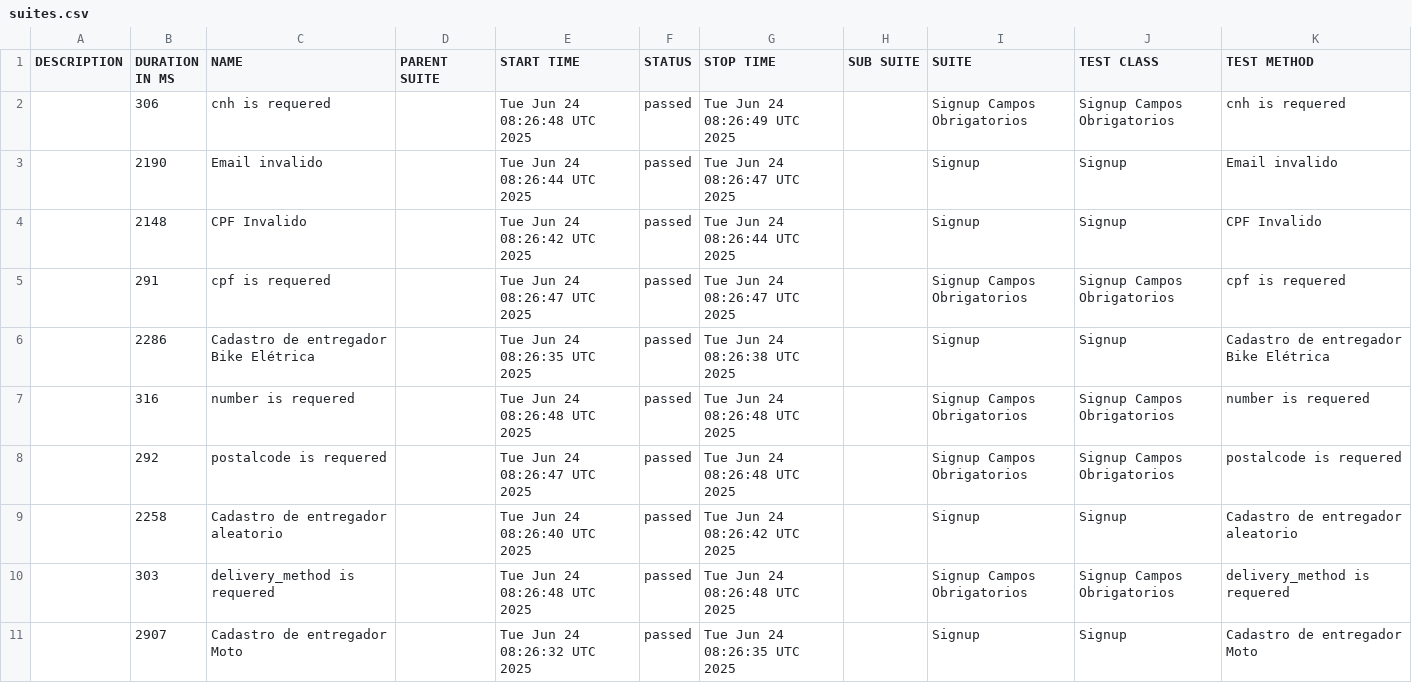
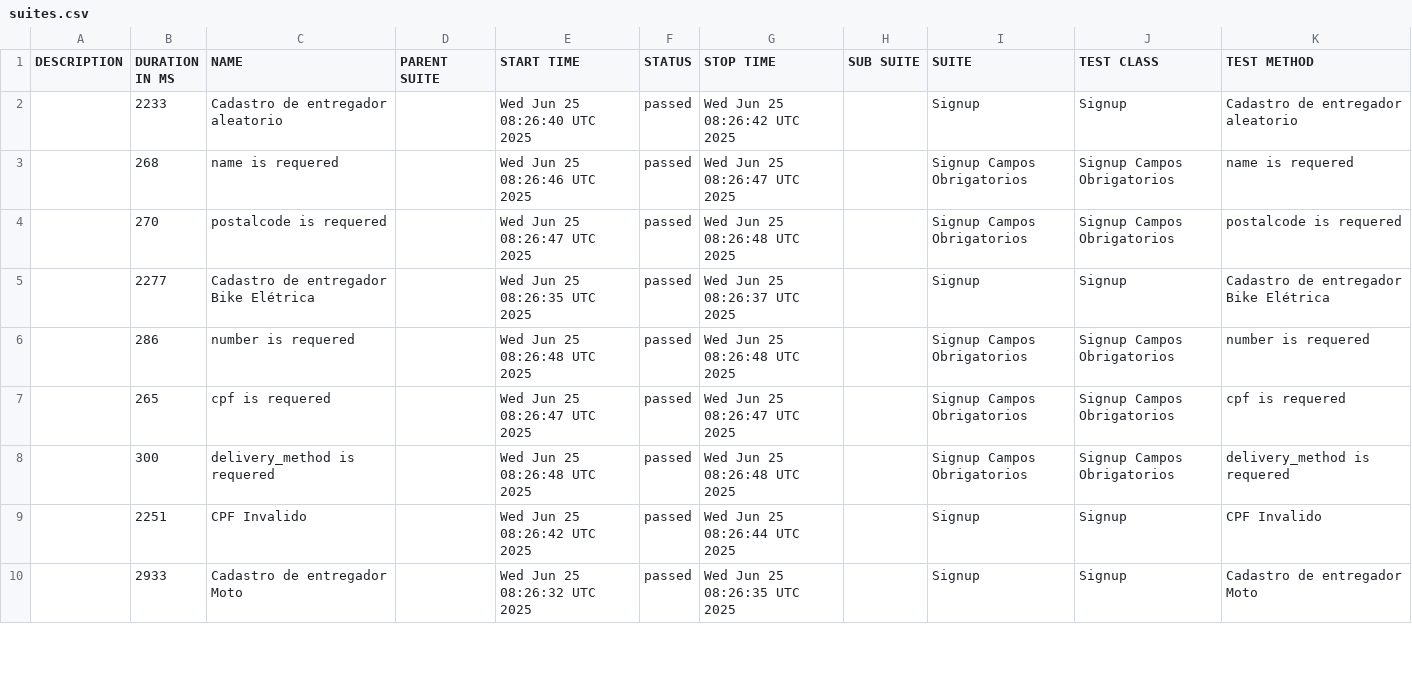
Before and after one commit to diegobbarbosa09/buger-eats-cypress, a CSV file: data/suites.csv, drawn as a sheet; only a part is shown; the diff covers the shown part only.

```diff
--- a/data/suites.csv
+++ b/data/suites.csv
@@ -1,11 +1,10 @@
 "DESCRIPTION","DURATION IN MS","NAME","PARENT SUITE","START TIME","STATUS","STOP TIME","SUB SUITE","SUITE","TEST CLASS","TEST METHOD"
-"","306","cnh is requered","","Tue Jun 24 08:26:48 UTC 2025","passed","Tue Jun 24 08:26:49 UTC 2025","","Signup Campos Obrigatorios","Signup Campos Obrigatorios","cnh is requered"
-"","2190","Email invalido","","Tue Jun 24 08:26:44 UTC 2025","passed","Tue Jun 24 08:26:47 UTC 2025","","Signup","Signup","Email invalido"
-"","2148","CPF Invalido","","Tue Jun 24 08:26:42 UTC 2025","passed","Tue Jun 24 08:26:44 UTC 2025","","Signup","Signup","CPF Invalido"
-"","291","cpf is requered","","Tue Jun 24 08:26:47 UTC 2025","passed","Tue Jun 24 08:26:47 UTC 2025","","Signup Campos Obrigatorios","Signup Campos Obrigatorios","cpf is requered"
-"","2286","Cadastro de entregador Bike Elétrica","","Tue Jun 24 08:26:35 UTC 2025","passed","Tue Jun 24 08:26:38 UTC 2025","","Signup","Signup","Cadastro de entregador Bike Elétrica"
-"","316","number is requered","","Tue Jun 24 08:26:48 UTC 2025","passed","Tue Jun 24 08:26:48 UTC 2025","","Signup Campos Obrigatorios","Signup Campos Obrigatorios","number is requered"
-"","292","postalcode is requered","","Tue Jun 24 08:26:47 UTC 2025","passed","Tue Jun 24 08:26:48 UTC 2025","","Signup Campos Obrigatorios","Signup Campos Obrigatorios","postalcode is requered"
-"","2258","Cadastro de entregador aleatorio","","Tue Jun 24 08:26:40 UTC 2025","passed","Tue Jun 24 08:26:42 UTC 2025","","Signup","Signup","Cadastro de entregador aleatorio"
-"","303","delivery_method is requered","","Tue Jun 24 08:26:48 UTC 2025","passed","Tue Jun 24 08:26:48 UTC 2025","","Signup Campos Obrigatorios","Signup Campos Obrigatorios","delivery_method is requered"
-"","2907","Cadastro de entregador Moto","","Tue Jun 24 08:26:32 UTC 2025","passed","Tue Jun 24 08:26:35 UTC 2025","","Signup","Signup","Cadastro de entregador Moto"
+"","2233","Cadastro de entregador aleatorio","","Wed Jun 25 08:26:40 UTC 2025","passed","Wed Jun 25 08:26:42 UTC 2025","","Signup","Signup","Cadastro de entregador aleatorio"
+"","268","name is requered","","Wed Jun 25 08:26:46 UTC 2025","passed","Wed Jun 25 08:26:47 UTC 2025","","Signup Campos Obrigatorios","Signup Campos Obrigatorios","name is requered"
+"","270","postalcode is requered","","Wed Jun 25 08:26:47 UTC 2025","passed","Wed Jun 25 08:26:48 UTC 2025","","Signup Campos Obrigatorios","Signup Campos Obrigatorios","postalcode is requered"
+"","2277","Cadastro de entregador Bike Elétrica","","Wed Jun 25 08:26:35 UTC 2025","passed","Wed Jun 25 08:26:37 UTC 2025","","Signup","Signup","Cadastro de entregador Bike Elétrica"
+"","286","number is requered","","Wed Jun 25 08:26:48 UTC 2025","passed","Wed Jun 25 08:26:48 UTC 2025","","Signup Campos Obrigatorios","Signup Campos Obrigatorios","number is requered"
+"","265","cpf is requered","","Wed Jun 25 08:26:47 UTC 2025","passed","Wed Jun 25 08:26:47 UTC 2025","","Signup Campos Obrigatorios","Signup Campos Obrigatorios","cpf is requered"
+"","300","delivery_method is requered","","Wed Jun 25 08:26:48 UTC 2025","passed","Wed Jun 25 08:26:48 UTC 2025","","Signup Campos Obrigatorios","Signup Campos Obrigatorios","delivery_method is requered"
+"","2251","CPF Invalido","","Wed Jun 25 08:26:42 UTC 2025","passed","Wed Jun 25 08:26:44 UTC 2025","","Signup","Signup","CPF Invalido"
+"","2933","Cadastro de entregador Moto","","Wed Jun 25 08:26:32 UTC 2025","passed","Wed Jun 25 08:26:35 UTC 2025","","Signup","Signup","Cadastro de entregador Moto"
```
Also changed, not shown: 1 added row and 13 edited cells elsewhere in this file, 40 other files.
